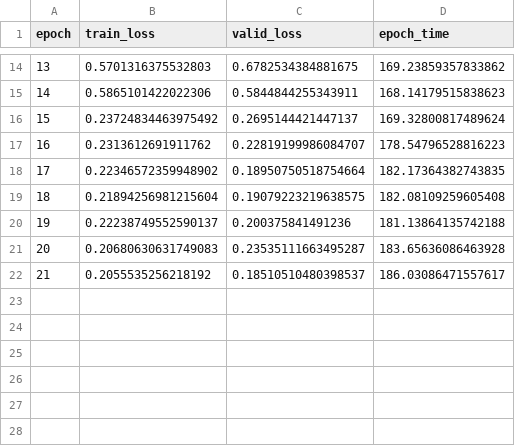
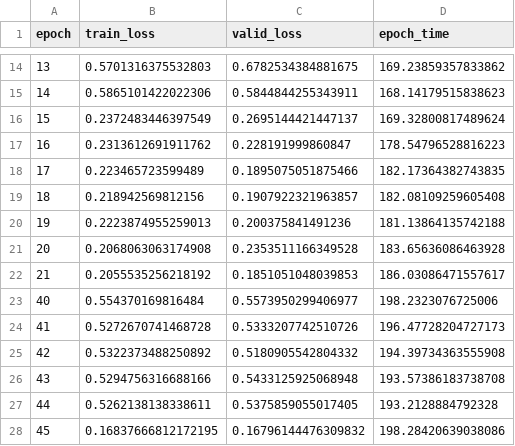
Before and after one commit to Riko-Neko/MSWUNet, a CSV file: checkpoints/dwtnet/epoch_log.csv, drawn as a sheet; only a part is shown, gaps mark what is left out.

```diff
--- a/checkpoints/dwtnet/epoch_log.csv
+++ b/checkpoints/dwtnet/epoch_log.csv
@@ -15,8 +15,14 @@ epoch,train_loss,valid_loss,epoch_time
 14,0.5865101422022306,0.5844844255343911,168.14179515838623
-15,0.23724834463975492,0.2695144421447137,169.32800817489624
-16,0.2313612691911762,0.22819199986084707,178.54796528816223
-17,0.22346572359948902,0.18950750518754664,182.17364382743835
-18,0.21894256981215604,0.19079223219638575,182.08109259605408
-19,0.22238749552590137,0.200375841491236,181.13864135742188
-20,0.20680630631749083,0.23535111663495287,183.65636086463928
-21,0.2055535256218192,0.18510510480398537,186.03086471557617
+15,0.2372483446397549,0.2695144421447137,169.32800817489624
+16,0.2313612691911762,0.228191999860847,178.54796528816223
+17,0.223465723599489,0.1895075051875466,182.17364382743835
+18,0.218942569812156,0.1907922321963857,182.08109259605408
+19,0.2223874955259013,0.200375841491236,181.13864135742188
+20,0.2068063063174908,0.2353511166349528,183.65636086463928
+21,0.2055535256218192,0.1851051048039853,186.03086471557617
+40,0.554370169816484,0.5573950299406977,198.2323076725006
+41,0.5272670741468728,0.5333207742510726,196.47728204727173
+42,0.5322373488250892,0.5180905542804332,194.39734363555908
+43,0.5294756316688166,0.5433125925068948,193.57386183738708
+44,0.5262138138338611,0.5375859055017405,193.2128884792328
+45,0.16837666812172195,0.16796144476309832,198.28420639038086
```
Also changed, not shown: checkpoints/dwtnet/training_log.csv, 12 other files.
